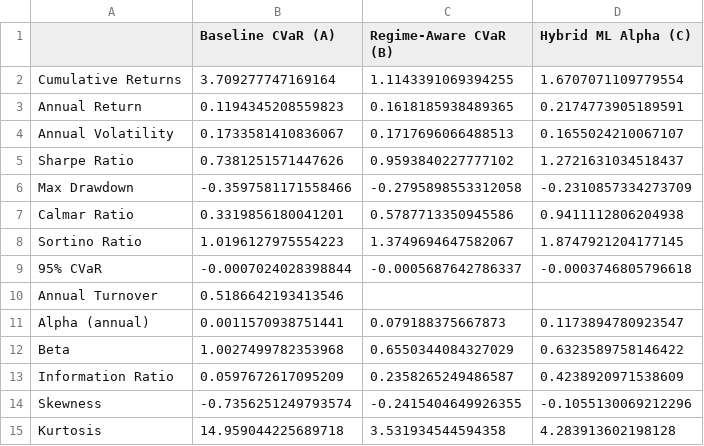
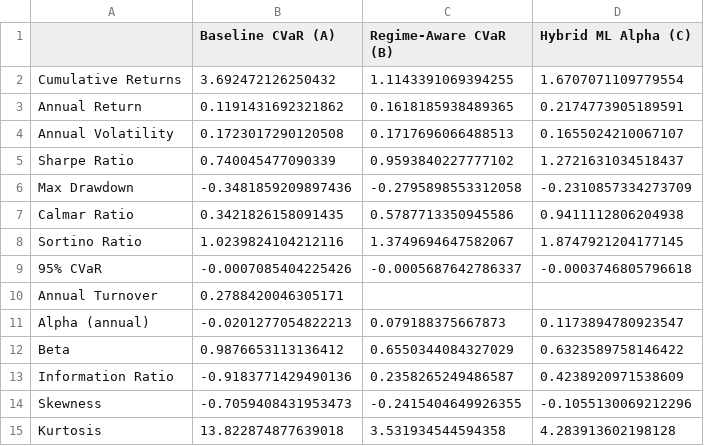
Before and after one commit to HarmoniqaOrg/Quantoro, a CSV file: results/consolidated_performance_metrics.csv, drawn as a sheet.

Commit message:
feat: Finalize and validate Task A baseline backtest

```diff
--- a/results/consolidated_performance_metrics.csv
+++ b/results/consolidated_performance_metrics.csv
@@ -1,15 +1,15 @@
 ,Baseline CVaR (A),Regime-Aware CVaR (B),Hybrid ML Alpha (C)
-Cumulative Returns,3.709277747169164,1.1143391069394255,1.6707071109779554
-Annual Return,0.1194345208559823,0.1618185938489365,0.2174773905189591
-Annual Volatility,0.1733581410836067,0.1717696066488513,0.1655024210067107
-Sharpe Ratio,0.7381251571447626,0.9593840227777102,1.2721631034518437
-Max Drawdown,-0.3597581171558466,-0.2795898553312058,-0.2310857334273709
-Calmar Ratio,0.3319856180041201,0.5787713350945586,0.9411112806204938
-Sortino Ratio,1.0196127975554223,1.3749694647582067,1.8747921204177145
-95% CVaR,-0.0007024028398844,-0.0005687642786337,-0.0003746805796618
-Annual Turnover,0.5186642193413546,,
-Alpha (annual),0.0011570938751441,0.079188375667873,0.1173894780923547
-Beta,1.0027499782353968,0.6550344084327029,0.6323589758146422
-Information Ratio,0.0597672617095209,0.2358265249486587,0.4238920971538609
-Skewness,-0.7356251249793574,-0.2415404649926355,-0.1055130069212296
-Kurtosis,14.959044225689718,3.531934544594358,4.283913602198128
+Cumulative Returns,3.692472126250432,1.1143391069394255,1.6707071109779554
+Annual Return,0.1191431692321862,0.1618185938489365,0.2174773905189591
+Annual Volatility,0.1723017290120508,0.1717696066488513,0.1655024210067107
+Sharpe Ratio,0.740045477090339,0.9593840227777102,1.2721631034518437
+Max Drawdown,-0.3481859209897436,-0.2795898553312058,-0.2310857334273709
+Calmar Ratio,0.3421826158091435,0.5787713350945586,0.9411112806204938
+Sortino Ratio,1.0239824104212116,1.3749694647582067,1.8747921204177145
+95% CVaR,-0.0007085404225426,-0.0005687642786337,-0.0003746805796618
+Annual Turnover,0.2788420046305171,,
+Alpha (annual),-0.0201277054822213,0.079188375667873,0.1173894780923547
+Beta,0.9876653113136412,0.6550344084327029,0.6323589758146422
+Information Ratio,-0.9183771429490136,0.2358265249486587,0.4238920971538609
+Skewness,-0.7059408431953473,-0.2415404649926355,-0.1055130069212296
+Kurtosis,13.822874877639018,3.531934544594358,4.283913602198128
```
Also changed, not shown: 31 other files.
